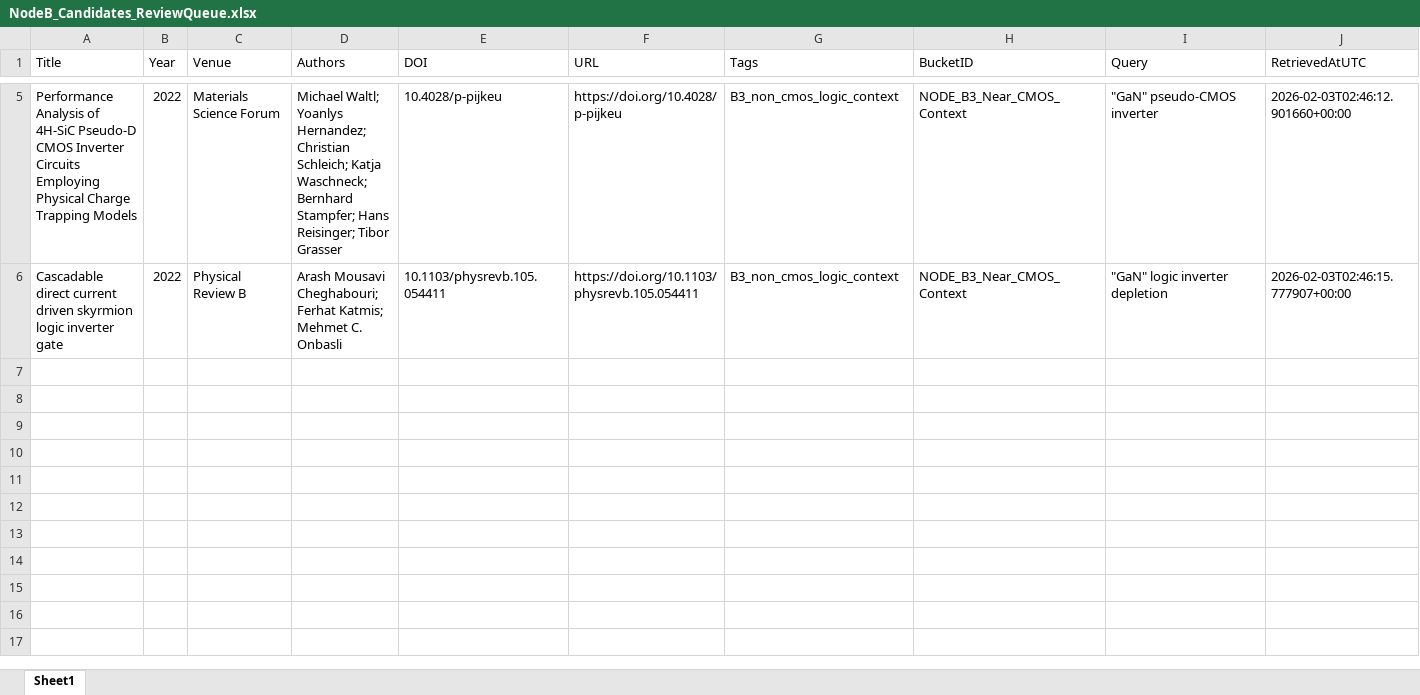
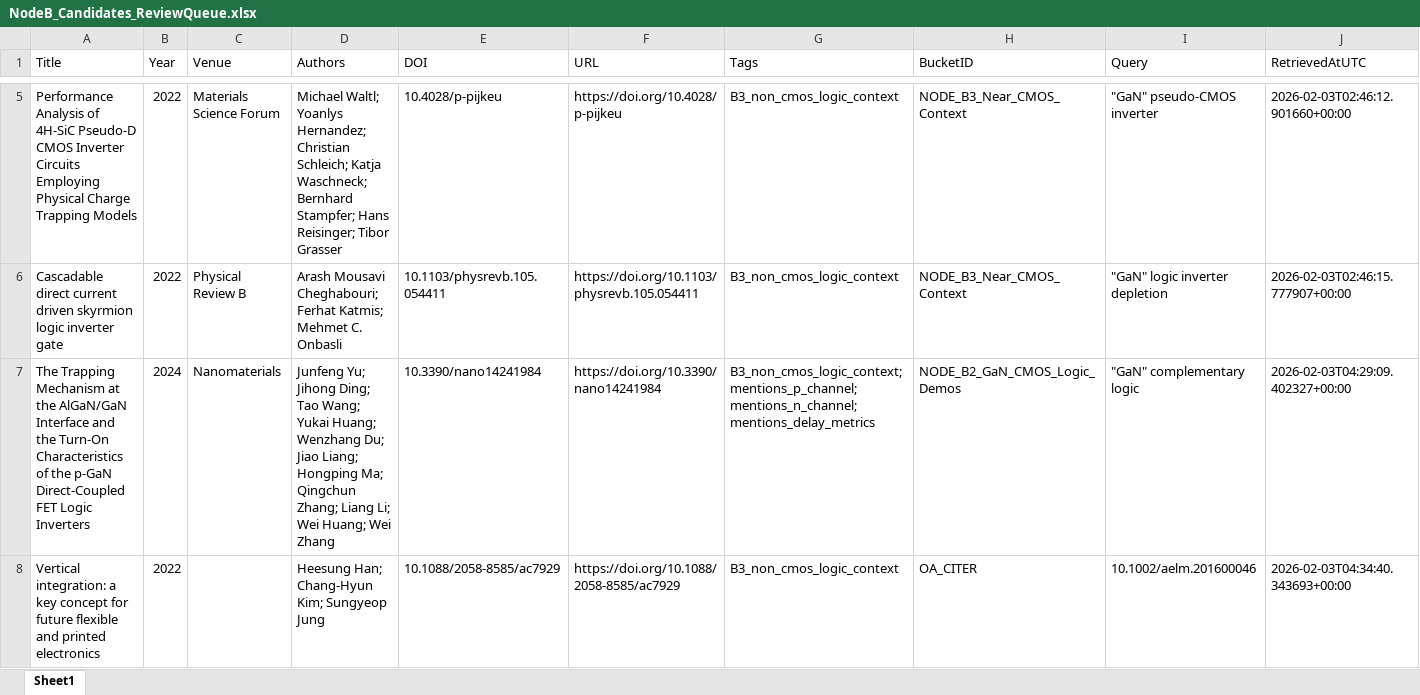
Before and after one commit to kainlulow/IKD_GaN_Project, an Excel workbook: 02_reports/node_b/NodeB_Candidates_ReviewQueue.xlsx, sheet Sheet1, drawn as a sheet; only a part is shown, gaps mark what is left out; values as stored, in another font and other column widths than the file's, no borders; rows hold the shown columns only; the diff names each change by its address in the sheet, - before the commit and + after, or states it on an @@ line.

```diff
--- a/02_reports/node_b/NodeB_Candidates_ReviewQueue.xlsx (sheet Sheet1)
+++ b/02_reports/node_b/NodeB_Candidates_ReviewQueue.xlsx (sheet Sheet1)
+row 7: The Trapping Mechanism at the AlGaN/GaN Interface and the Turn-On Characteristics of the p-GaN Direct-Coupled FET Logic Inverters | 2024 | Nanomaterials | Junfeng Yu; Jihong Ding; Tao Wang; Yukai Huang; Wenzhang Du; Jiao Liang; Hongping Ma; Qingchun Zhang; Liang Li; Wei Huang; Wei Zhang | 10.3390/nano14241984 | https://doi.org/10.3390/nano14241984 | B3_non_cmos_logic_context; mentions_p_channel; mentions_n_channel; mentions_delay_metrics | NODE_B2_GaN_CMOS_Logic_Demos | "GaN" complementary logic | 2026-02-03T04:29:09.402327+00:00
+row 8: Vertical integration: a key concept for future flexible and printed electronics | 2022 |  | Heesung Han; Chang‐Hyun Kim; Sungyeop Jung | 10.1088/2058-8585/ac7929 | https://doi.org/10.1088/2058-8585/ac7929 | B3_non_cmos_logic_context | OA_CITER | 10.1002/aelm.201600046 | 2026-02-03T04:34:40.343693+00:00
```
Also changed, not shown: 5 other files.
